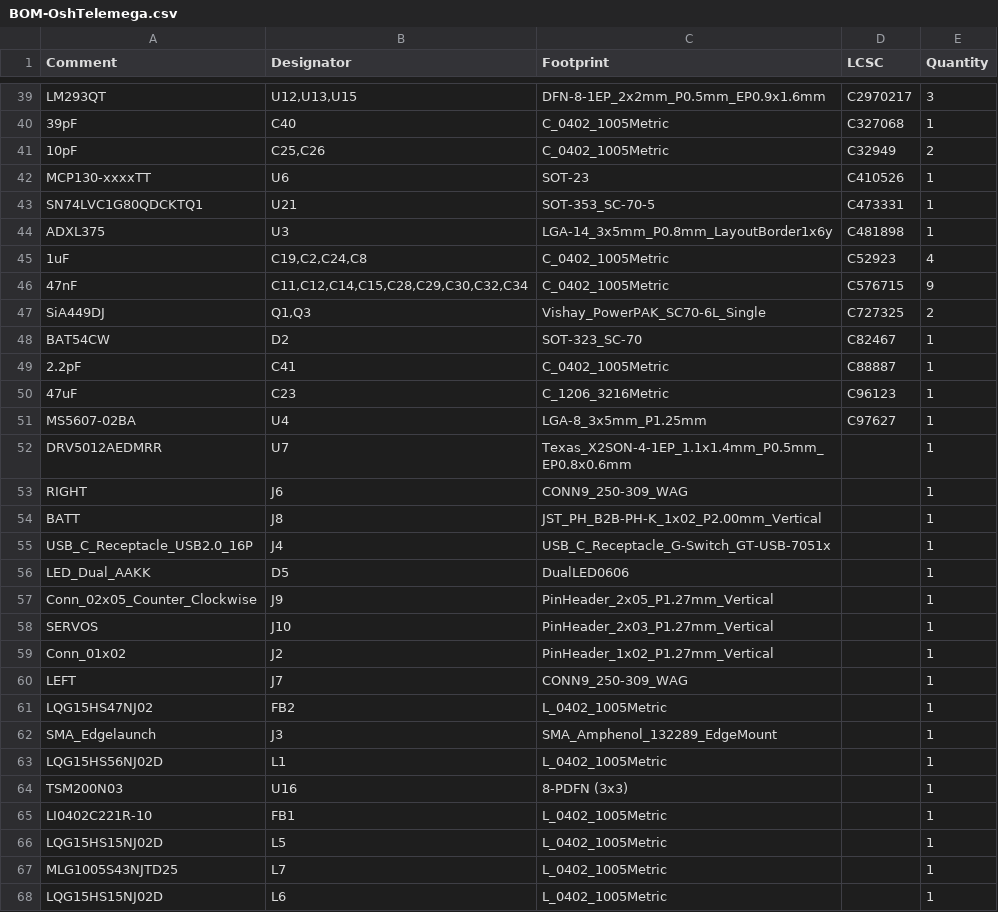
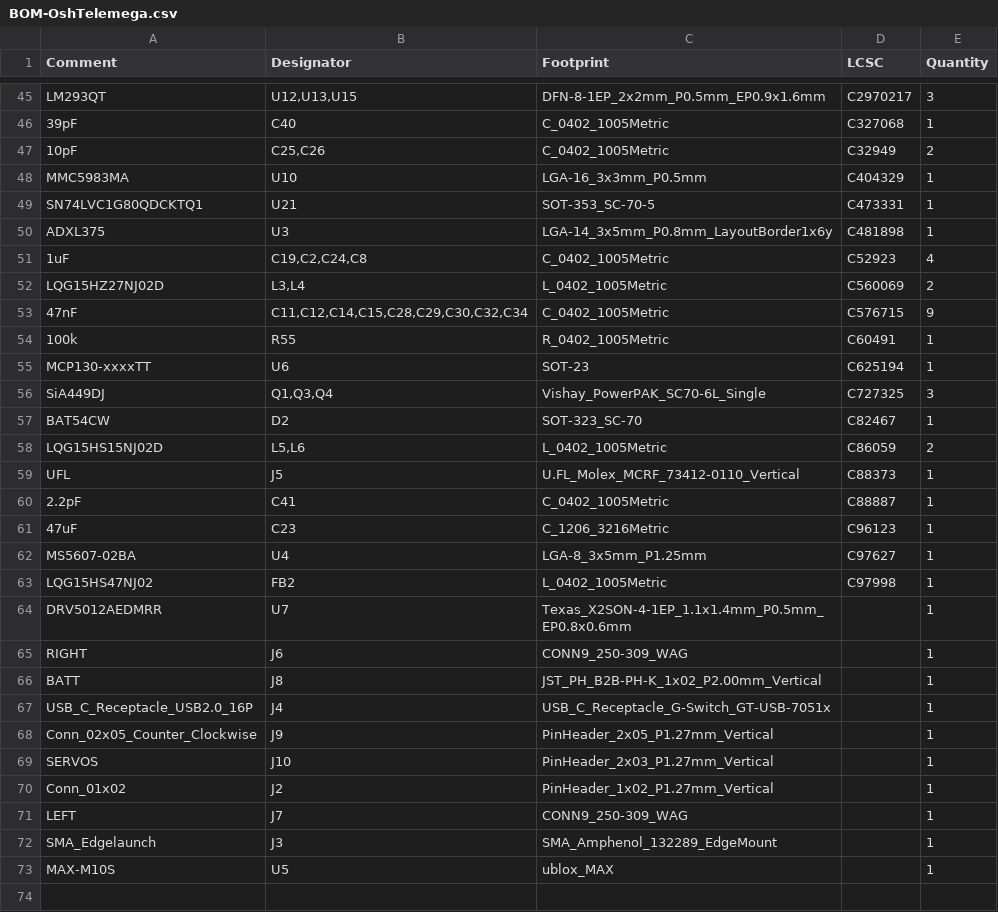
Before and after one commit to Kev1n8088/OshTelemega, a CSV file: jlcpcb/production_files/BOM-OshTelemega.csv, drawn as a sheet; only a part is shown, gaps mark what is left out; the shorter side is filled out with more unchanged rows; the diff covers the shown part only.

```diff
--- a/jlcpcb/production_files/BOM-OshTelemega.csv
+++ b/jlcpcb/production_files/BOM-OshTelemega.csv
@@ -41,3 +47,3 @@ LM293QT,"U12,U13,U15",DFN-8-1EP_2x2mm_P0.5mm_EP0.9x1.6mm,C2970217,3
 10pF,"C25,C26",C_0402_1005Metric,C32949,2
-MCP130-xxxxTT,U6,SOT-23,C410526,1
+MMC5983MA,U10,LGA-16_3x3mm_P0.5mm,C404329,1
 SN74LVC1G80QDCKTQ1,U21,SOT-353_SC-70-5,C473331,1
@@ -45,5 +51,10 @@ ADXL375,U3,LGA-14_3x5mm_P0.8mm_LayoutBorder1x6y,C481898,1
 1uF,"C19,C2,C24,C8",C_0402_1005Metric,C52923,4
+LQG15HZ27NJ02D,"L3,L4",L_0402_1005Metric,C560069,2
 47nF,"C11,C12,C14,C15,C28,C29,C30,C32,C34",C_0402_1005Metric,C576715,9
-SiA449DJ,"Q1,Q3",Vishay_PowerPAK_SC70-6L_Single,C727325,2
+100k,R55,R_0402_1005Metric,C60491,1
+MCP130-xxxxTT,U6,SOT-23,C625194,1
+SiA449DJ,"Q1,Q3,Q4",Vishay_PowerPAK_SC70-6L_Single,C727325,3
 BAT54CW,D2,SOT-323_SC-70,C82467,1
+LQG15HS15NJ02D,"L5,L6",L_0402_1005Metric,C86059,2
+UFL,J5,U.FL_Molex_MCRF_73412-0110_Vertical,C88373,1
 2.2pF,C41,C_0402_1005Metric,C88887,1
@@ -51,2 +62,3 @@ BAT54CW,D2,SOT-323_SC-70,C82467,1
 MS5607-02BA,U4,LGA-8_3x5mm_P1.25mm,C97627,1
+LQG15HS47NJ02,FB2,L_0402_1005Metric,C97998,1
 DRV5012AEDMRR,U7,Texas_X2SON-4-1EP_1.1x1.4mm_P0.5mm_EP0.8x0.6mm,,1
@@ -55,3 +67,2 @@ BATT,J8,JST_PH_B2B-PH-K_1x02_P2.00mm_Vertical,,1
 USB_C_Receptacle_USB2.0_16P,J4,USB_C_Receptacle_G-Switch_GT-USB-7051x,,1
-LED_Dual_AAKK,D5,DualLED0606,,1
 Conn_02x05_Counter_Clockwise,J9,PinHeader_2x05_P1.27mm_Vertical,,1
@@ -60,9 +71,2 @@ Conn_01x02,J2,PinHeader_1x02_P1.27mm_Vertical,,1
 LEFT,J7,CONN9_250-309_WAG,,1
-LQG15HS47NJ02,FB2,L_0402_1005Metric,,1
 SMA_Edgelaunch,J3,SMA_Amphenol_132289_EdgeMount,,1
-LQG15HS56NJ02D,L1,L_0402_1005Metric,,1
-TSM200N03,U16,8-PDFN (3x3),,1
-LI0402C221R-10,FB1,L_0402_1005Metric,,1
-LQG15HS15NJ02D,L5,L_0402_1005Metric,,1
-MLG1005S43NJTD25,L7,L_0402_1005Metric,,1
-LQG15HS15NJ02D,L6,L_0402_1005Metric,,1
```
Also changed, not shown: 7 added rows, 11 removed rows and 1 edited cell elsewhere in this file, jlcpcb/production_files/CPL-OshTelemega.csv, 20 other files.
